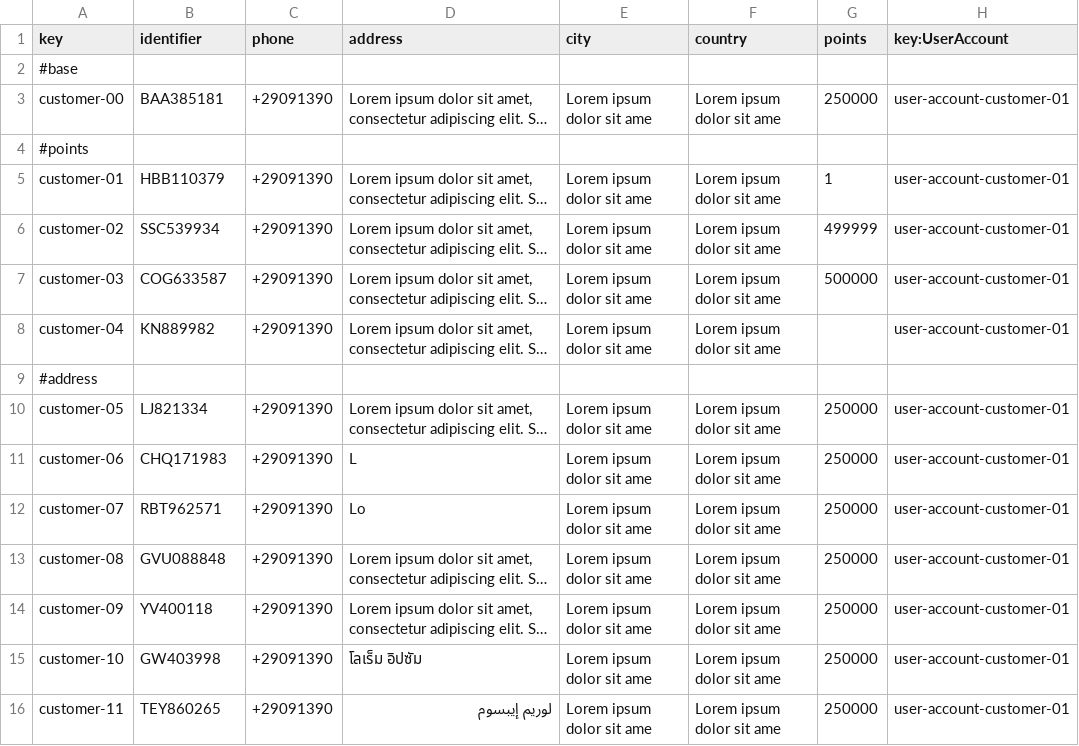
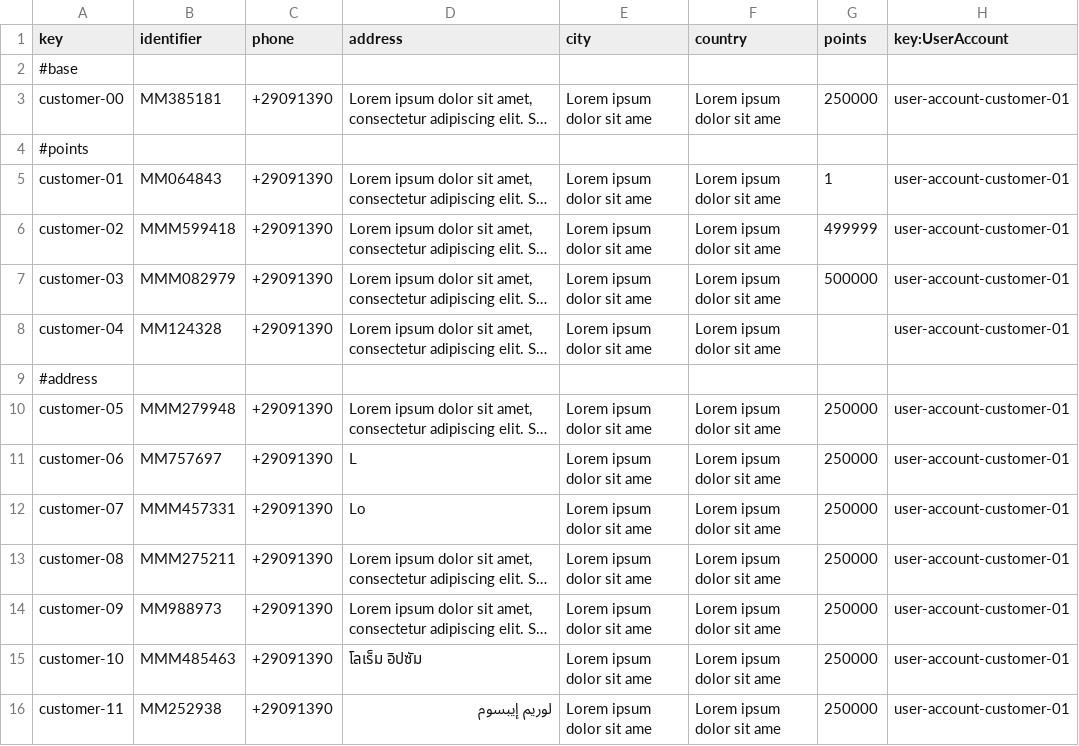
Before and after one commit to DP2-C1-063/Acme-ANS-D04, a CSV file: src/main/resources/WEB-INF/data/sample/customer.csv, drawn as a sheet; only a part is shown; long unchanged cells end in …; the diff covers the shown part only; the diff names each change by its address in the sheet, - before the commit and + after, or states it on an @@ line.

```diff
--- a/src/main/resources/WEB-INF/data/sample/customer.csv
+++ b/src/main/resources/WEB-INF/data/sample/customer.csv
-B3 (identifier): BAA385181
+B3 (identifier): MM385181
-B5 (identifier): HBB110379
+B5 (identifier): MM064843
-B6 (identifier): SSC539934
+B6 (identifier): MMM599418
-B7 (identifier): COG633587
+B7 (identifier): MMM082979
-B8 (identifier): KN889982
+B8 (identifier): MM124328
-B10 (identifier): LJ821334
+B10 (identifier): MMM279948
-B11 (identifier): CHQ171983
+B11 (identifier): MM757697
-B12 (identifier): RBT962571
+B12 (identifier): MMM457331
-B13 (identifier): GVU088848
+B13 (identifier): MMM275211
-B14 (identifier): YV400118
+B14 (identifier): MM988973
-B15 (identifier): GW403998
+B15 (identifier): MMM485463
-B16 (identifier): TEY860265
+B16 (identifier): MM252938
```
Also changed, not shown: 30 edited cells elsewhere in this file, 13 other files.
